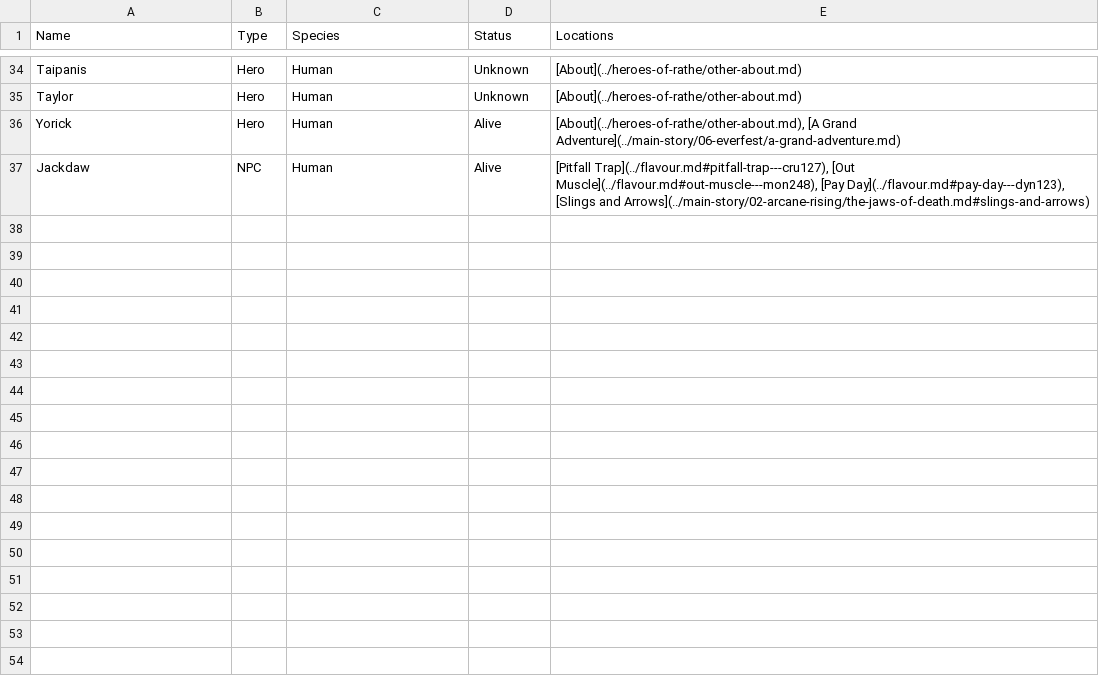
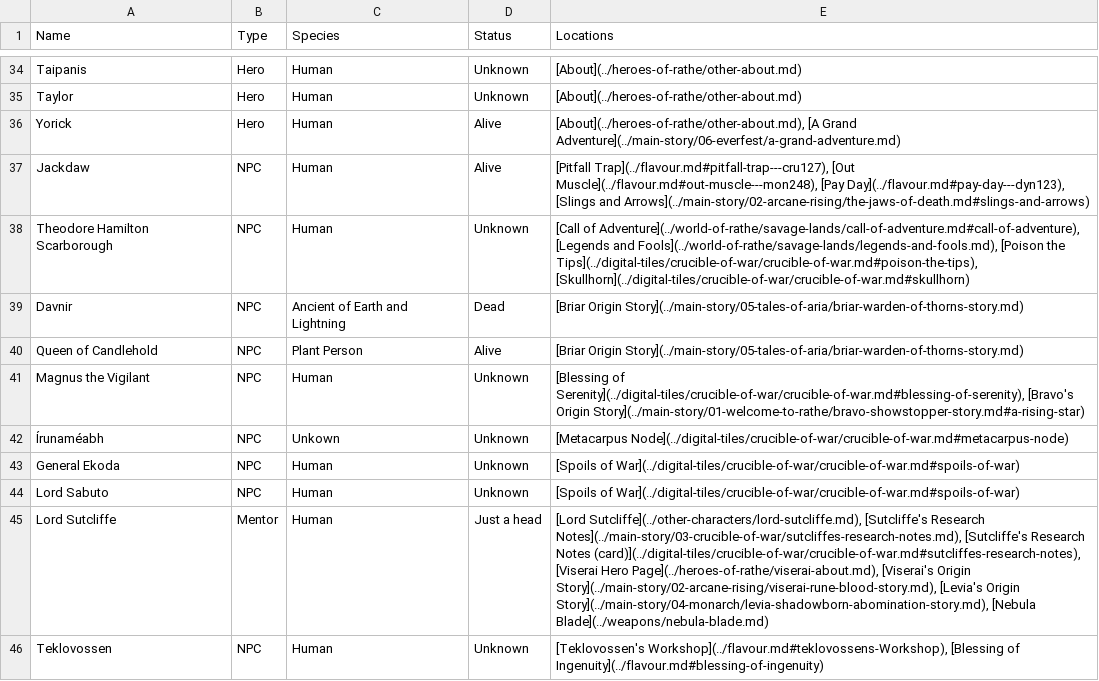
Before and after one commit to nathaneastwood/fablore, a CSV file: src/data/characters.csv, drawn as a sheet; only a part is shown, gaps mark what is left out.

Commit message:
feat: Add more to character data

```diff
--- a/src/data/characters.csv
+++ b/src/data/characters.csv
@@ -37 +37,10 @@ Yorick|Hero|Human|Alive|[About](../heroes-of-rathe/other-about.md), [A Grand Adv
 Jackdaw|NPC|Human|Alive|[Pitfall Trap](../flavour.md#pitfall-trap---cru127), [Out Muscle](../flavour.md#out-muscle---mon248), [Pay Day](../flavour.md#pay-day---dyn123), [Slings and Arrows](../main-story/02-arcane-rising/the-jaws-of-death.md#slings-and-arrows)
+Theodore Hamilton Scarborough|NPC|Human|Unknown|[Call of Adventure](../world-of-rathe/savage-lands/call-of-adventure.md#call-of-adventure), [Legends and Fools](../world-of-rathe/savage-lands/legends-and-fools.md), [Poison the Tips](../digital-tiles/crucible-of-war/crucible-of-war.md#poison-the-tips), [Skullhorn](../digital-tiles/crucible-of-war/crucible-of-war.md#skullhorn)
+Davnir|NPC|Ancient of Earth and Lightning|Dead|[Briar Origin Story](../main-story/05-tales-of-aria/briar-warden-of-thorns-story.md)
+Queen of Candlehold|NPC|"Plant Person"|Alive|[Briar Origin Story](../main-story/05-tales-of-aria/briar-warden-of-thorns-story.md)
+Magnus the Vigilant|NPC|Human|Unknown|[Blessing of Serenity](../digital-tiles/crucible-of-war/crucible-of-war.md#blessing-of-serenity), [Bravo's Origin Story](../main-story/01-welcome-to-rathe/bravo-showstopper-story.md#a-rising-star)
+Írunaméabh|NPC|Unkown|Unknown|[Metacarpus Node](../digital-tiles/crucible-of-war/crucible-of-war.md#metacarpus-node)
+General Ekoda|NPC|Human|Unknown|[Spoils of War](../digital-tiles/crucible-of-war/crucible-of-war.md#spoils-of-war)
+Lord Sabuto|NPC|Human|Unknown|[Spoils of War](../digital-tiles/crucible-of-war/crucible-of-war.md#spoils-of-war)
+Lord Sutcliffe|Mentor|Human|Just a head|[Lord Sutcliffe](../other-characters/lord-sutcliffe.md), [Sutcliffe's Research Notes](../main-story/03-crucible-of-war/sutcliffes-research-notes.md), [Sutcliffe's Research Notes (card)](../digital-tiles/crucible-of-war/crucible-of-war.md#sutcliffes-research-notes), [Viserai Hero Page](../heroes-of-rathe/viserai-about.md), [Viserai's Origin Story](../main-story/02-arcane-rising/viserai-rune-blood-story.md), [Levia's Origin Story](../main-story/04-monarch/levia-shadowborn-abomination-story.md), [Nebula Blade](../weapons/nebula-blade.md)
+Teklovossen|NPC|Human|Unknown|[Teklovossen's Workshop](../flavour.md#teklovossens-Workshop), [Blessing of Ingenuity](../flavour.md#blessing-of-ingenuity)
```
Also changed, not shown: 2 other files.
